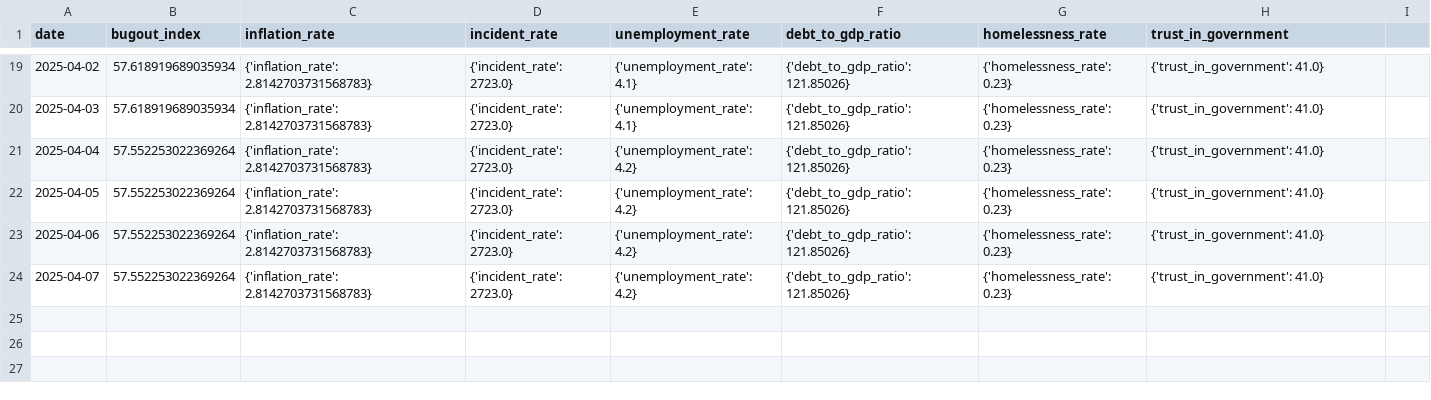
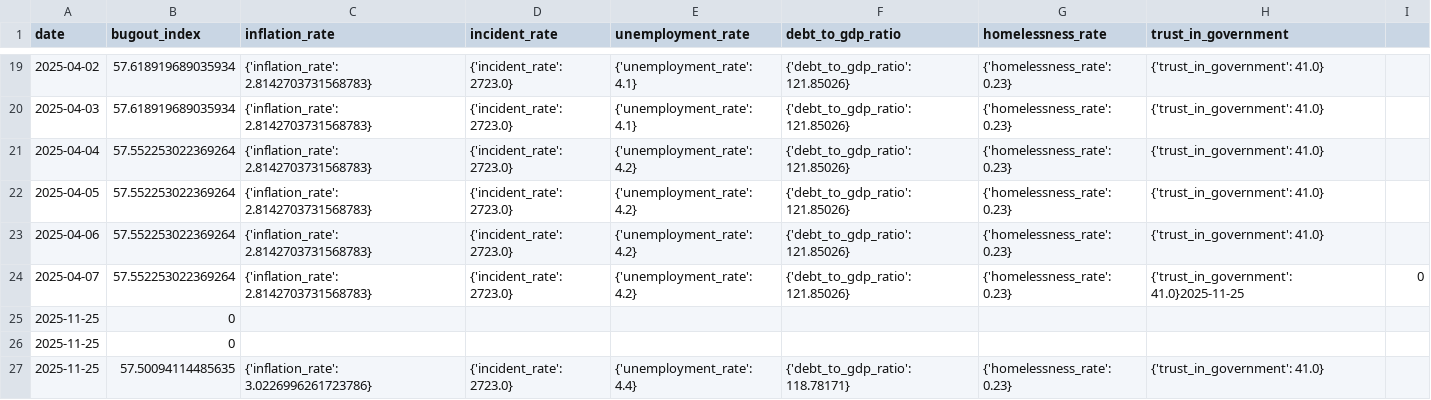
Before and after one commit to adammontville/bugoutindex, a CSV file: runtime/data/historical_bugout_index.csv, drawn as a sheet; only a part is shown, gaps mark what is left out.

Commit message:
Consolidating index calculation

```diff
--- a/runtime/data/historical_bugout_index.csv
+++ b/runtime/data/historical_bugout_index.csv
@@ -23,2 +23,5 @@ date,bugout_index,inflation_rate,incident_rate,unemployment_rate,debt_to_gdp_rat
 2025-04-06,57.552253022369264,{'inflation_rate': 2.8142703731568783},{'incident_rate': 2723.0},{'unemployment_rate': 4.2},{'debt_to_gdp_ratio': 121.85026},{'homelessness_rate': 0.23},{'trust_in_government': 41.0}
-2025-04-07,57.552253022369264,{'inflation_rate': 2.8142703731568783},{'incident_rate': 2723.0},{'unemployment_rate': 4.2},{'debt_to_gdp_ratio': 121.85026},{'homelessness_rate': 0.23},{'trust_in_government': 41.0}
+2025-04-07,57.552253022369264,{'inflation_rate': 2.8142703731568783},{'incident_rate': 2723.0},{'unemployment_rate': 4.2},{'debt_to_gdp_ratio': 121.85026},{'homelessness_rate': 0.23},{'trust_in_government': 41.0}2025-11-25,0
+2025-11-25,0
+2025-11-25,0
+2025-11-25,57.50094114485635,{'inflation_rate': 3.0226996261723786},{'incident_rate': 2723.0},{'unemployment_rate': 4.4},{'debt_to_gdp_ratio': 118.78171},{'homelessness_rate': 0.23},{'trust_in_government': 41.0}
```
Also changed, not shown: 1 other file.
